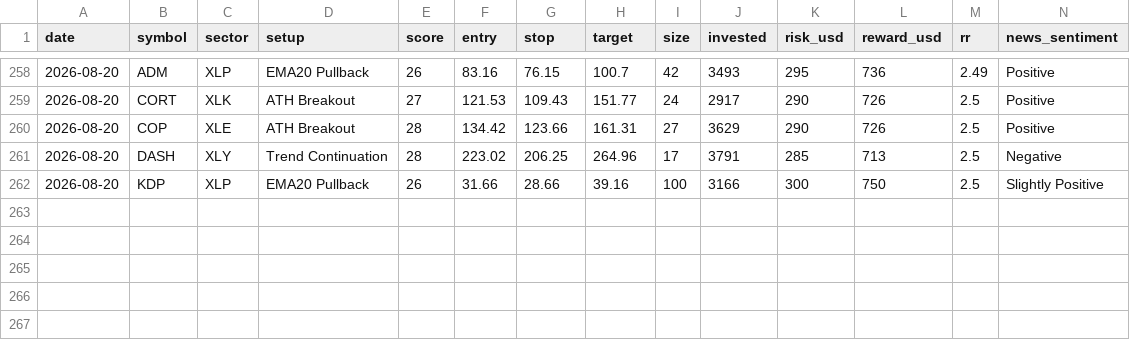
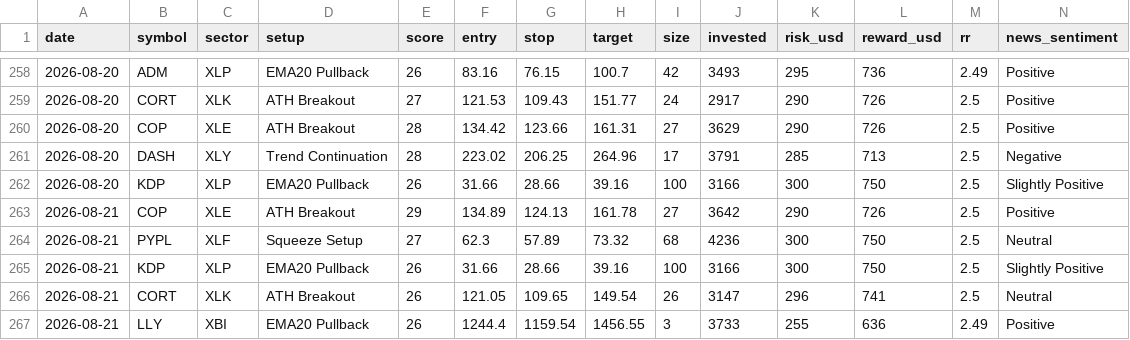
Before and after one commit to prabha-v2/swing-trading-agent-us, a CSV file: trade_log.csv, drawn as a sheet; only a part is shown, gaps mark what is left out; rows hold the shown columns only; the diff names each change by its address in the sheet, - before the commit and + after, or states it on an @@ line.

```diff
--- a/trade_log.csv
+++ b/trade_log.csv
+row 263: 2026-08-21 | COP | XLE | ATH Breakout | 29 | 134.89 | 124.13 | 161.78 | 27 | 3642 | 290 | 726 | 2.5 | Positive
+row 264: 2026-08-21 | PYPL | XLF | Squeeze Setup | 27 | 62.3 | 57.89 | 73.32 | 68 | 4236 | 300 | 750 | 2.5 | Neutral
+row 265: 2026-08-21 | KDP | XLP | EMA20 Pullback | 26 | 31.66 | 28.66 | 39.16 | 100 | 3166 | 300 | 750 | 2.5 | Slightly Positive
+row 266: 2026-08-21 | CORT | XLK | ATH Breakout | 26 | 121.05 | 109.65 | 149.54 | 26 | 3147 | 296 | 741 | 2.5 | Neutral
+row 267: 2026-08-21 | LLY | XBI | EMA20 Pullback | 26 | 1244.4 | 1159.54 | 1456.55 | 3 | 3733 | 255 | 636 | 2.49 | Positive
```
